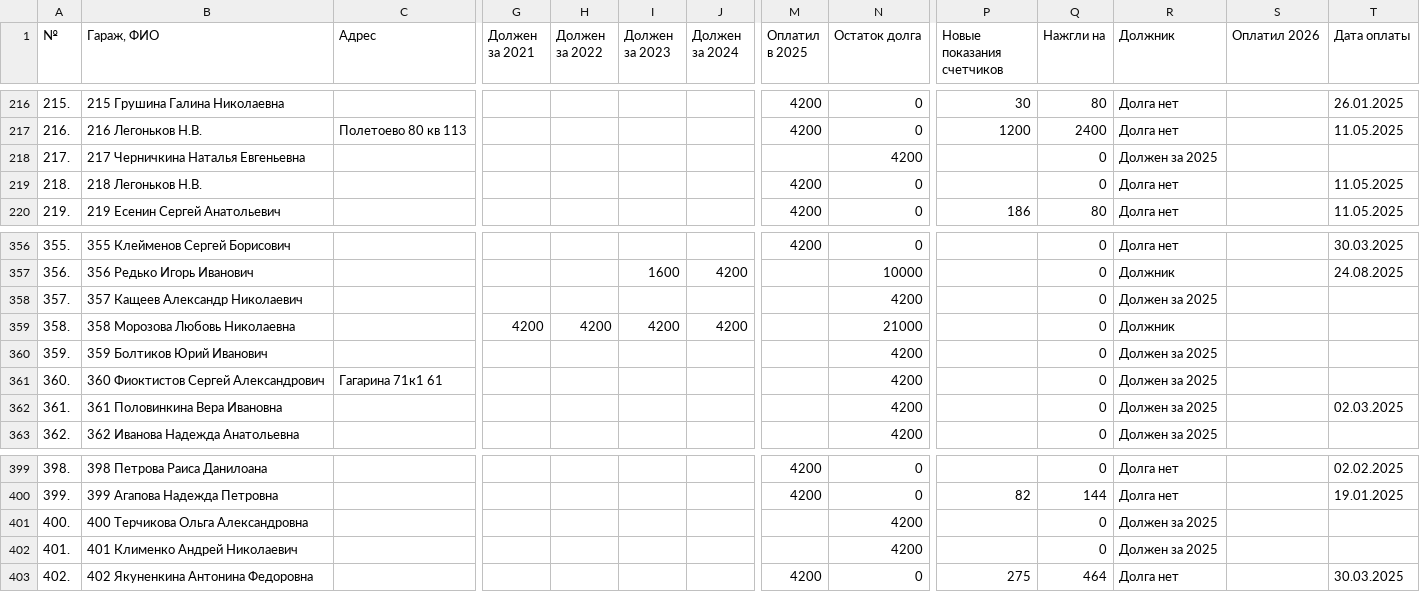
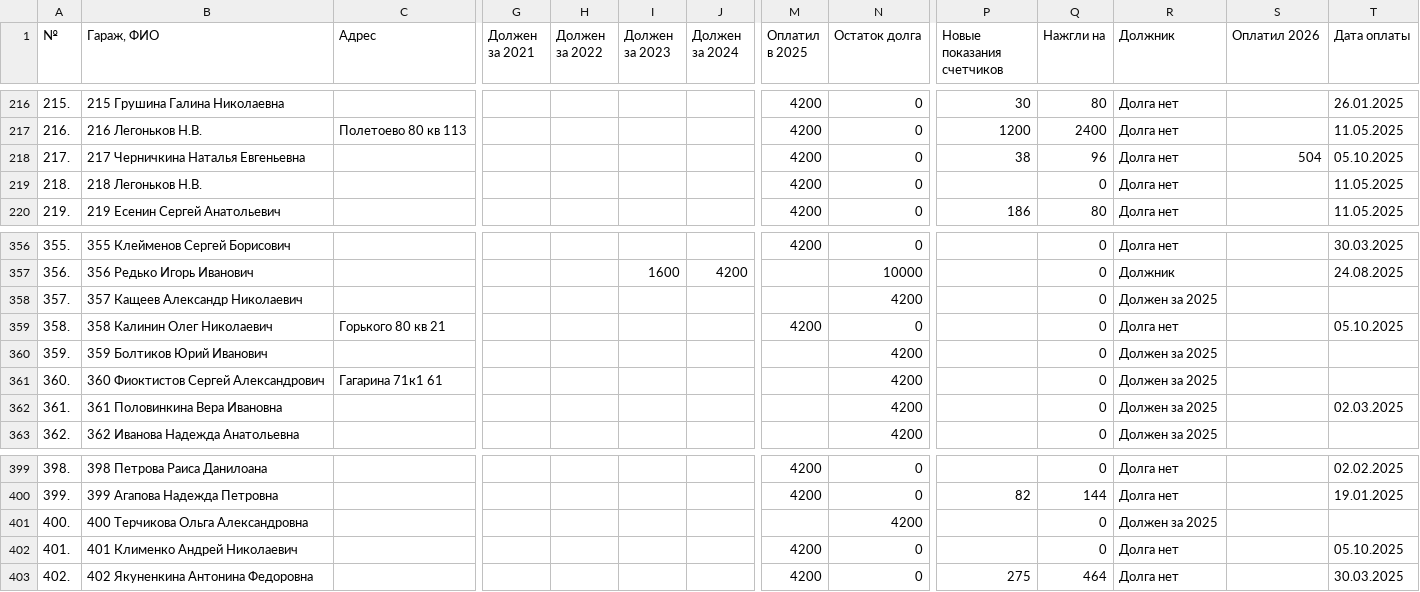
Before and after one commit to slaav1k/fakel, a CSV file: example.csv, drawn as a sheet; only a part is shown, gaps mark what is left out; the diff covers the shown part only; the diff names each change by its address in the sheet, - before the commit and + after, or states it on an @@ line.

```diff
--- a/example.csv
+++ b/example.csv
-M218 (Оплатил в 2025): (empty)
+M218 (Оплатил в 2025): 4200
-N218 (Остаток долга): 4200
+N218 (Остаток долга): 0
-P218 (Новые показания счетчиков): (empty)
+P218 (Новые показания счетчиков): 38
-Q218 (Нажгли на): 0
+Q218 (Нажгли на): 96
-R218 (Должник): Должен за 2025
+R218 (Должник): Долга нет
-S218 (Оплатил 2026): (empty)
+S218 (Оплатил 2026): 504
-T218 (Дата оплаты): (empty)
+T218 (Дата оплаты): 05.10.2025
-B359 (Гараж, ФИО): 358 Морозова Любовь Николаевна
+B359 (Гараж, ФИО): 358 Калинин Олег Николаевич
-C359 (Адрес): (empty)
+C359 (Адрес): Горького 80 кв 21
-G359 (Должен за 2021): 4200
+G359 (Должен за 2021): (empty)
-H359 (Должен за 2022): 4200
+H359 (Должен за 2022): (empty)
-I359 (Должен за 2023): 4200
+I359 (Должен за 2023): (empty)
-J359 (Должен за 2024): 4200
+J359 (Должен за 2024): (empty)
-M359 (Оплатил в 2025): (empty)
+M359 (Оплатил в 2025): 4200
-N359 (Остаток долга): 21000
+N359 (Остаток долга): 0
-R359 (Должник): Должник
+R359 (Должник): Долга нет
-T359 (Дата оплаты): (empty)
+T359 (Дата оплаты): 05.10.2025
-M402 (Оплатил в 2025): (empty)
+M402 (Оплатил в 2025): 4200
-N402 (Остаток долга): 4200
+N402 (Остаток долга): 0
-R402 (Должник): Должен за 2025
+R402 (Должник): Долга нет
-T402 (Дата оплаты): (empty)
+T402 (Дата оплаты): 05.10.2025
```
Also changed, not shown: 1 edited cell elsewhere in this file, numbers.csv, 1 other file.
